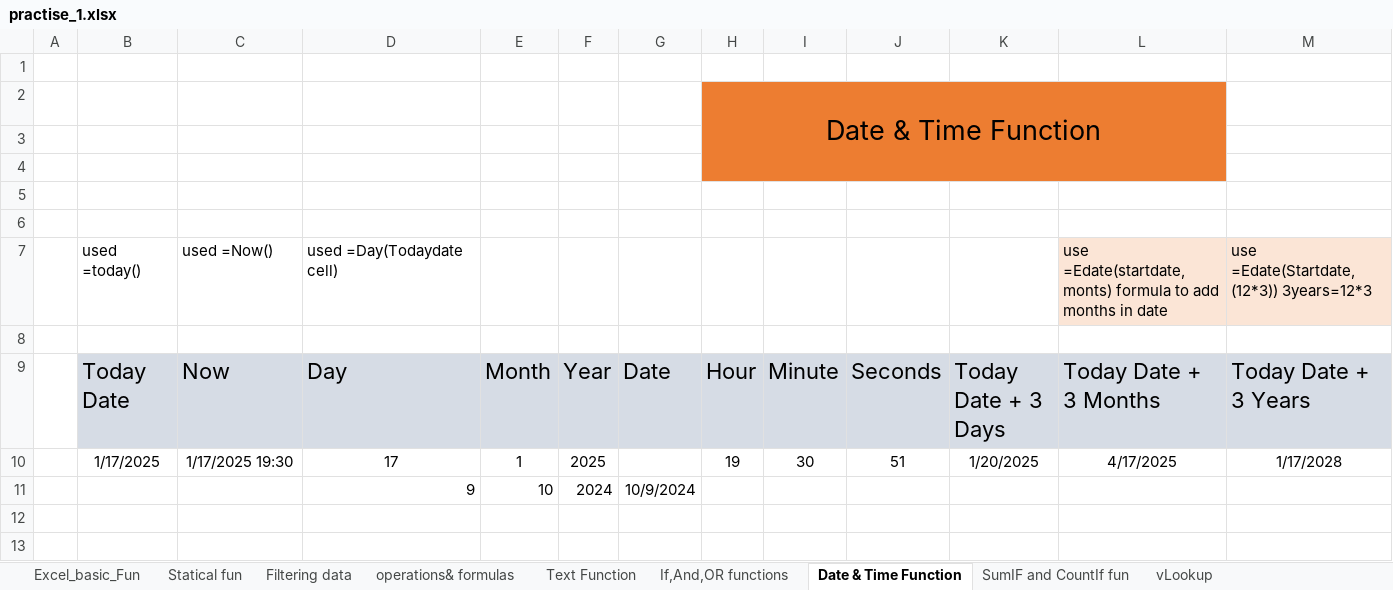
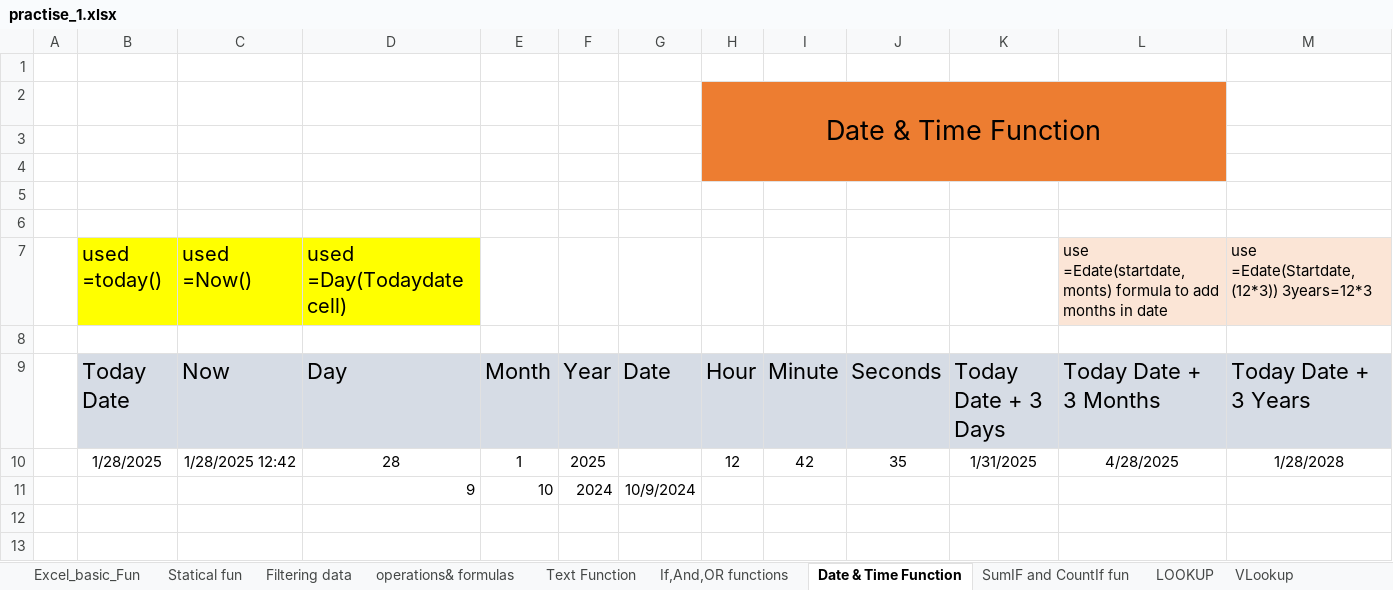
Before and after one commit to nikgavandhare/Excel_For_Data_Analyst, an Excel workbook: practise_1.xlsx, sheet Date & Time Function, drawn as a sheet; only a part is shown; values as stored, in another font and other column widths than the file's, no borders; removed rows and columns are numbered as before the commit, all else as after; the diff names each change by its address in the sheet, - before the commit and + after, or states it on an @@ line.

```diff
--- a/practise_1.xlsx (sheet Date & Time Function)
+++ b/practise_1.xlsx (sheet Date & Time Function)
-sheet tab: vLookup
+sheet tab: VLookup
+sheet tab: LOOKUP
-B7:D7 fill: none
+B7:D7 fill: #FFFF00, text size: larger
-row 10:  | 1/17/2025 | 1/17/2025 19:30 | 17 | 1 | 2025 |  | 19 | 30 | 51 | 1/20/2025 | 4/17/2025 | 1/17/2028
+row 10:  | 1/28/2025 | 1/28/2025 12:42 | 28 | 1 | 2025 |  | 12 | 42 | 35 | 1/31/2025 | 4/28/2025 | 1/28/2028
```
Also changed, not shown: sheet SumIF and CountIf fun, sheet VLookup, sheet Statical fun, sheet operations& formulas, sheet Filtering data, sheet If,And,OR functions, other sheet tabs, 4 other files.
